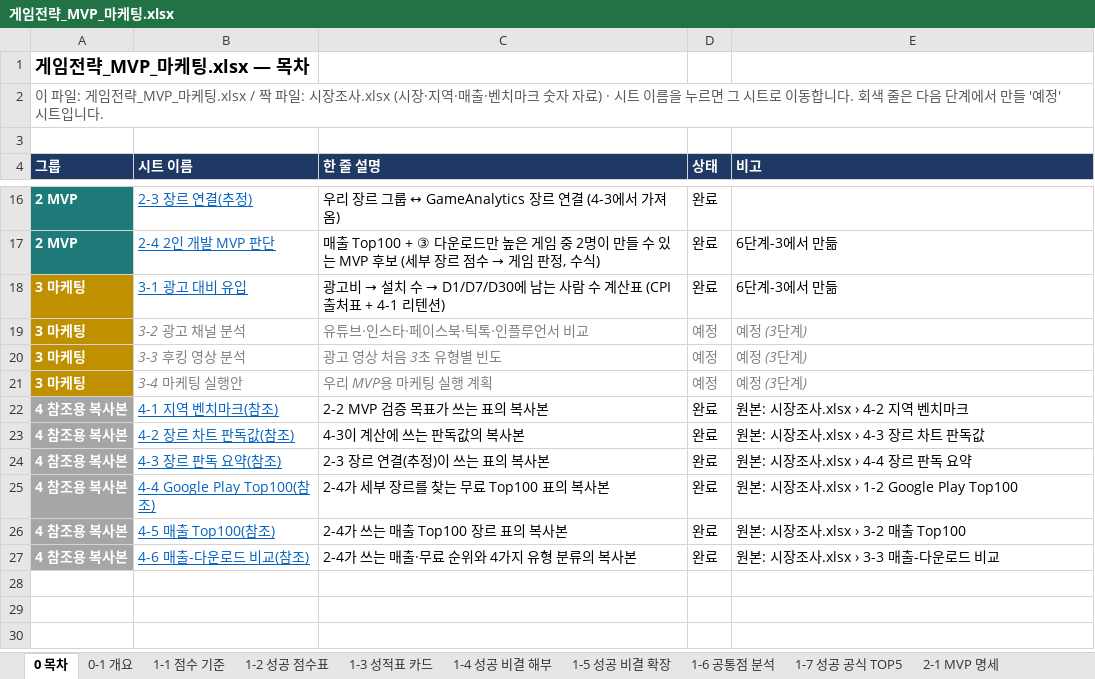
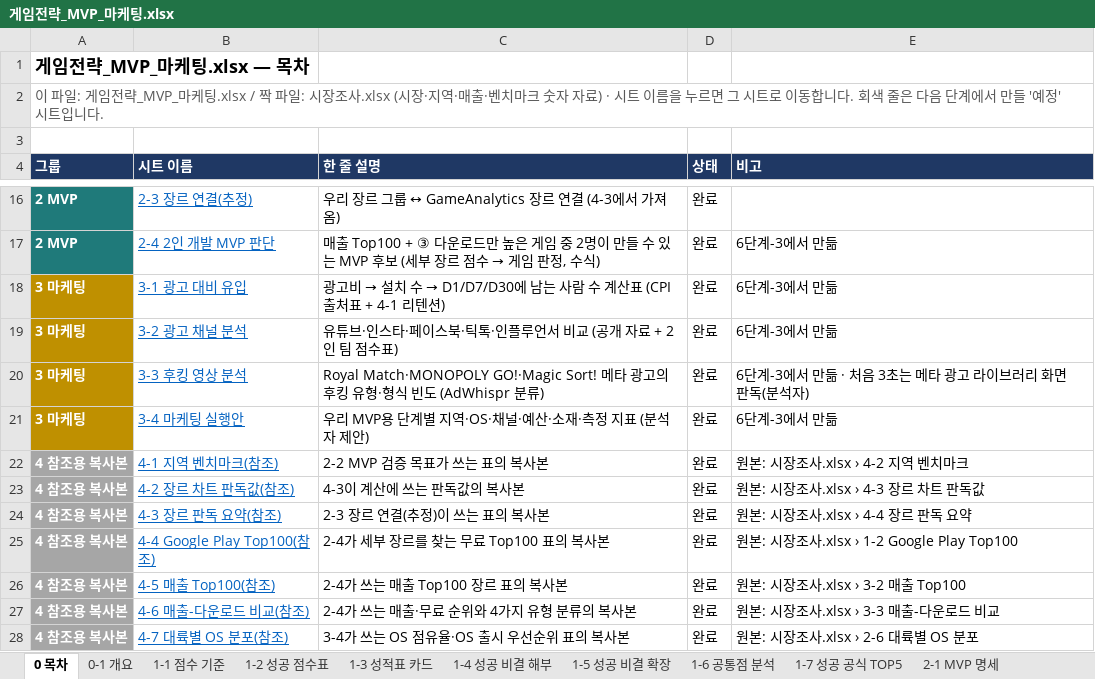
Before and after one commit to JinCoy/mobile-game-market-research, an Excel workbook: 게임전략_MVP_마케팅.xlsx, sheet 0 목차, drawn as a sheet; only a part is shown, gaps mark what is left out; values as stored, in another font and other column widths than the file's, no borders; the diff names each change by its address in the sheet, - before the commit and + after, or states it on an @@ line.

```diff
--- a/게임전략_MVP_마케팅.xlsx (sheet 0 목차)
+++ b/게임전략_MVP_마케팅.xlsx (sheet 0 목차)
-B19:E21 italic: on
+B19:E21 italic: off
@@ B19:B21 underline: off → on, text colour: #808080 → #0563C1 @@
-C19 (한 줄 설명): 유튜브·인스타·페이스북·틱톡·인플루언서 비교
+C19 (한 줄 설명): 유튜브·인스타·페이스북·틱톡·인플루언서 비교 (공개 자료 + 2인 팀 점수표)
-C19:E21 text colour: #808080
+C19:E21 text colour: black
-D19:D21 (상태): 예정
+D19:D21 (상태): 완료
-E19 (비고): 예정 (3단계)
+E19 (비고): 6단계-3에서 만듦
-C20 (한 줄 설명): 광고 영상 처음 3초 유형별 빈도
+C20 (한 줄 설명): Royal Match·MONOPOLY GO!·Magic Sort! 메타 광고의 후킹 유형·형식 빈도 (AdWhispr 분류)
-E20 (비고): 예정 (3단계)
+E20 (비고): 6단계-3에서 만듦 · 처음 3초는 메타 광고 라이브러리 화면 판독(분석자)
-C21 (한 줄 설명): 우리 MVP용 마케팅 실행 계획
+C21 (한 줄 설명): 우리 MVP용 단계별 지역·OS·채널·예산·소재·측정 지표 (분석자 제안)
-E21 (비고): 예정 (3단계)
+E21 (비고): 6단계-3에서 만듦
+row 28: 4 참조용 복사본 | 4-7 대륙별 OS 분포(참조) | 3-4가 쓰는 OS 점유율·OS 출시 우선순위 표의 복사본 | 완료 | 원본: 시장조사.xlsx › 2-6 대륙별 OS 분포
```
Also changed, not shown: sheet 0-1 개요, sheet 4-5 매출 Top100(참조), sheet 4-3 장르 판독 요약(참조), sheet 4-2 장르 차트 판독값(참조), other sheet tabs, charts or pictures, 시장조사.xlsx, 41 other files.
